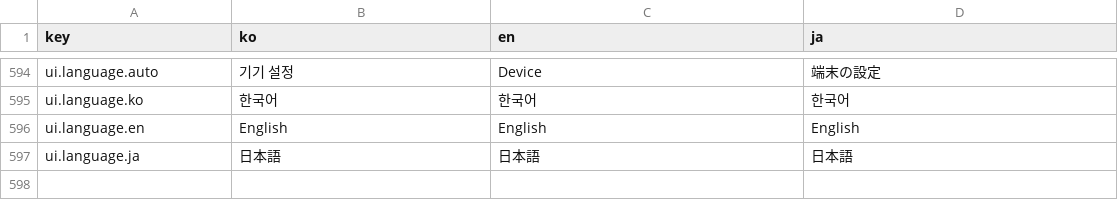
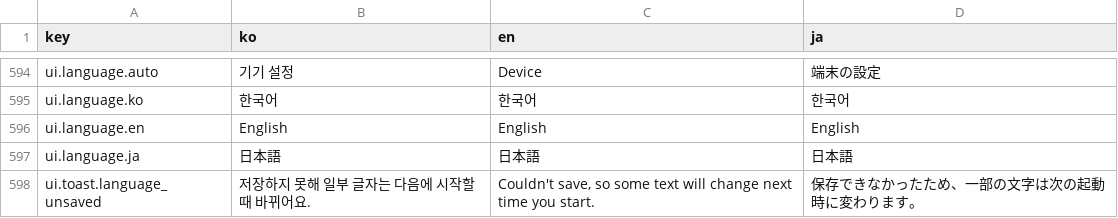
Before and after one commit to jeiel85/ripple-garden, a CSV file: godot/data/localization.csv, drawn as a sheet; only a part is shown, gaps mark what is left out; the diff names each change by its address in the sheet, - before the commit and + after, or states it on an @@ line.

```diff
--- a/godot/data/localization.csv
+++ b/godot/data/localization.csv
+row 598: ui.toast.language_unsaved | 저장하지 못해 일부 글자는 다음에 시작할 때 바뀌어요. | Couldn't save, so some text will change next time you start. | 保存できなかったため、一部の文字は次の起動時に変わります。
```
Also changed, not shown: 4 other files.
